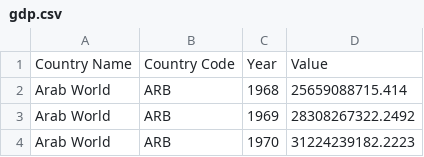
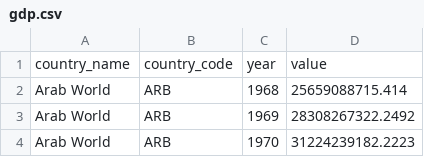
Before and after one commit to ryanlyma/ryanlyma.github.io, a CSV file: data/gdp.csv, drawn as a sheet; only a part is shown; removed rows and columns are numbered as before the commit, all else as after; the diff names each change by its address in the sheet, - before the commit and + after, or states it on an @@ line.

Commit message:
updated to using live data

```diff
--- a/data/gdp.csv
+++ b/data/gdp.csv
-row 1: Country Name | Country Code | Year | Value
+row 1: country_name | country_code | year | value
```
Also changed, not shown: 9 other files.
